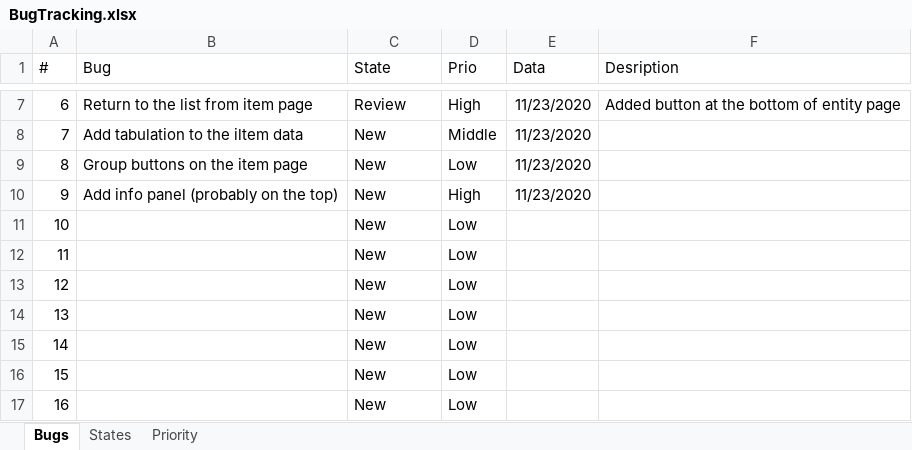
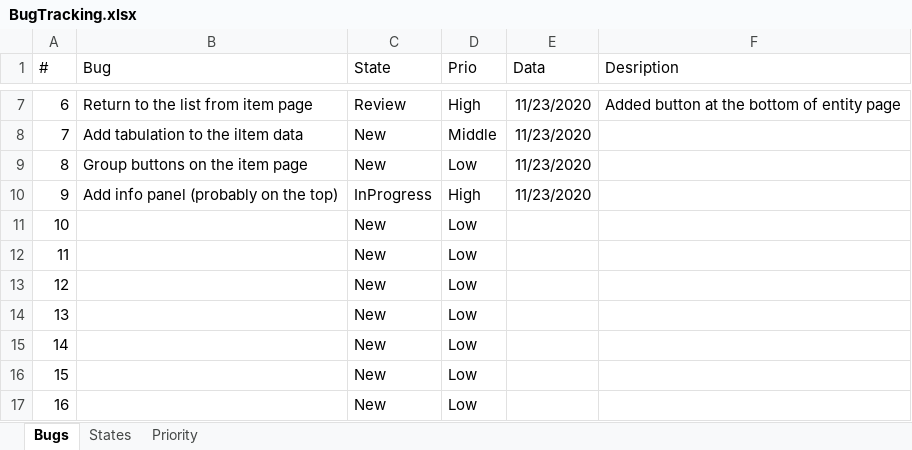
Before and after one commit to NikLG21/EasyBudget, an Excel workbook: requirements/BugTracking.xlsx, sheet Bugs, drawn as a sheet; only a part is shown, gaps mark what is left out; values as stored, in another font and other column widths than the file's, no borders; the diff names each change by its address in the sheet, - before the commit and + after, or states it on an @@ line.

```diff
--- a/requirements/BugTracking.xlsx (sheet Bugs)
+++ b/requirements/BugTracking.xlsx (sheet Bugs)
-C10 (State): New
+C10 (State): InProgress
```
Also changed, not shown: 3 other files.
